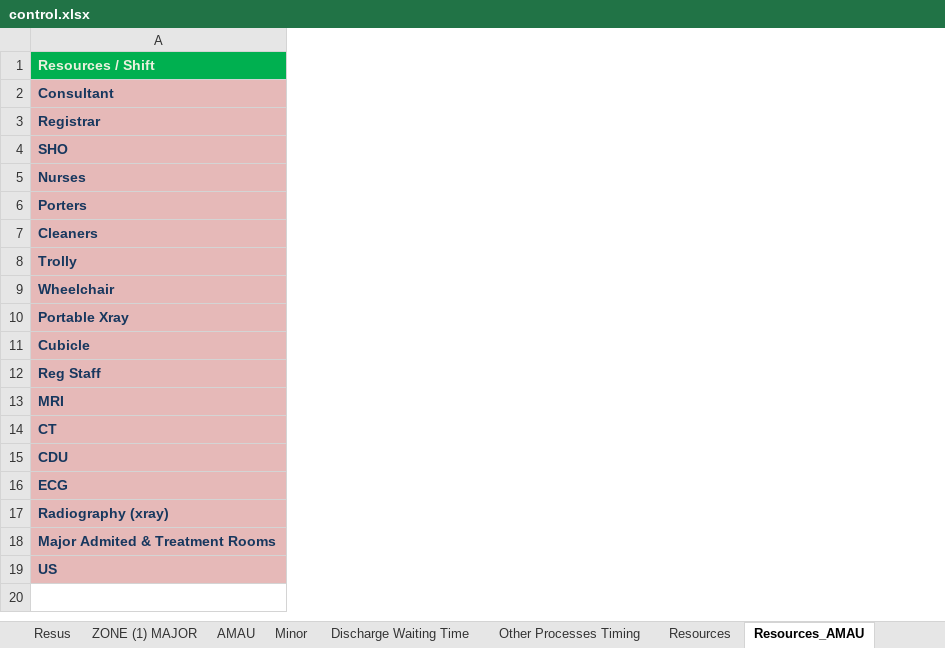
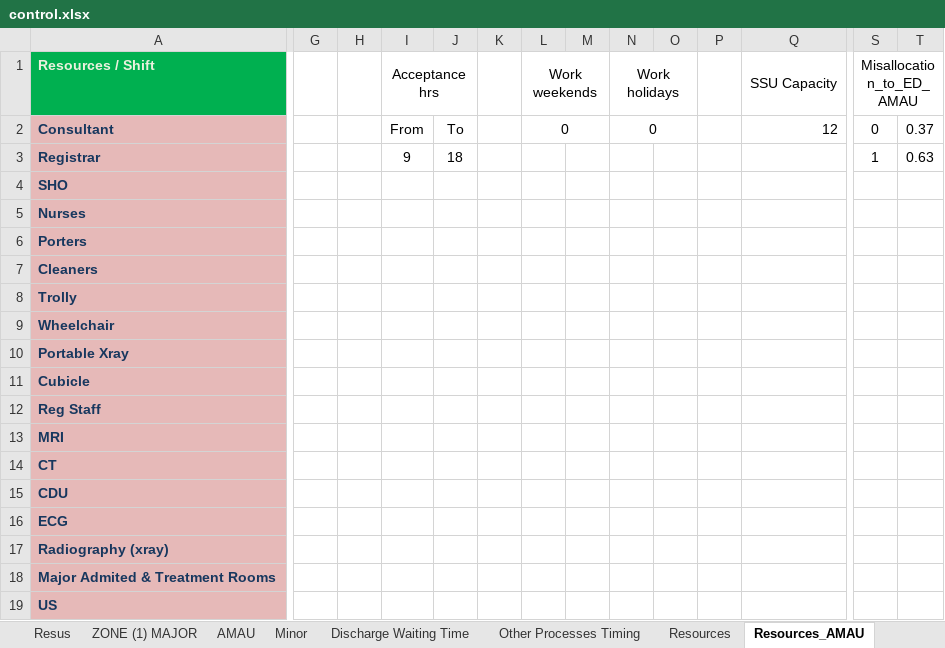
Before and after one commit to hebahabib/Tallaght-Model, an Excel workbook: Tallagh Model-baseline 1-11-2012/Model - Scenarios (laptop)/control.xlsx, sheet Resources_AMAU, drawn as a sheet; only a part is shown, gaps mark what is left out; values as stored, in another font and other column widths than the file's, no borders; the diff covers the shown part only; the diff names each change by its address in the sheet, - before the commit and + after, or states it on an @@ line.

Commit message:
Adding parameters to excel file

```diff
--- a/Tallagh Model-baseline 1-11-2012/Model - Scenarios (laptop)/control.xlsx (sheet Resources_AMAU)
+++ b/Tallagh Model-baseline 1-11-2012/Model - Scenarios (laptop)/control.xlsx (sheet Resources_AMAU)
+column G, empty
+column H, empty
+column I (Acceptance hrs), rows 2-3: From | 9
+column J, rows 2-3: To | 18
+column K, empty
+column L (Work weekends), row 2: 0
+column M, empty
+column N (Work holidays), row 2: 0
+column O, empty
+column P, empty
+column Q (SSU Capacity), row 2: 12
+column S (Misallocation_to_ED_AMAU), rows 2-3: 0 | 1
+column T, rows 2-3: 0.37 | 0.63
```
Also changed, not shown: 1 added column elsewhere in this sheet, 2 other files.
